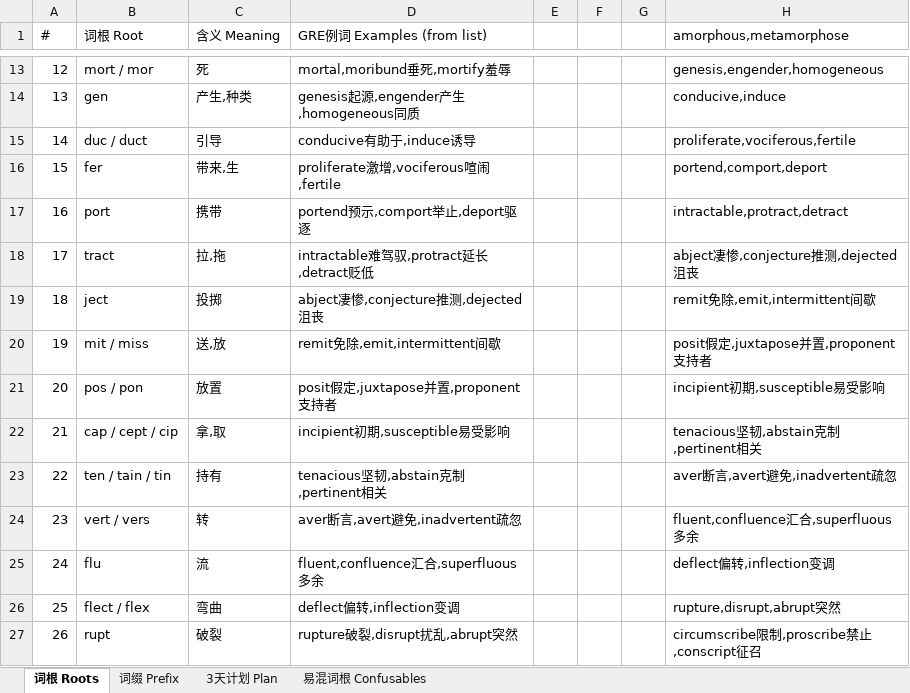
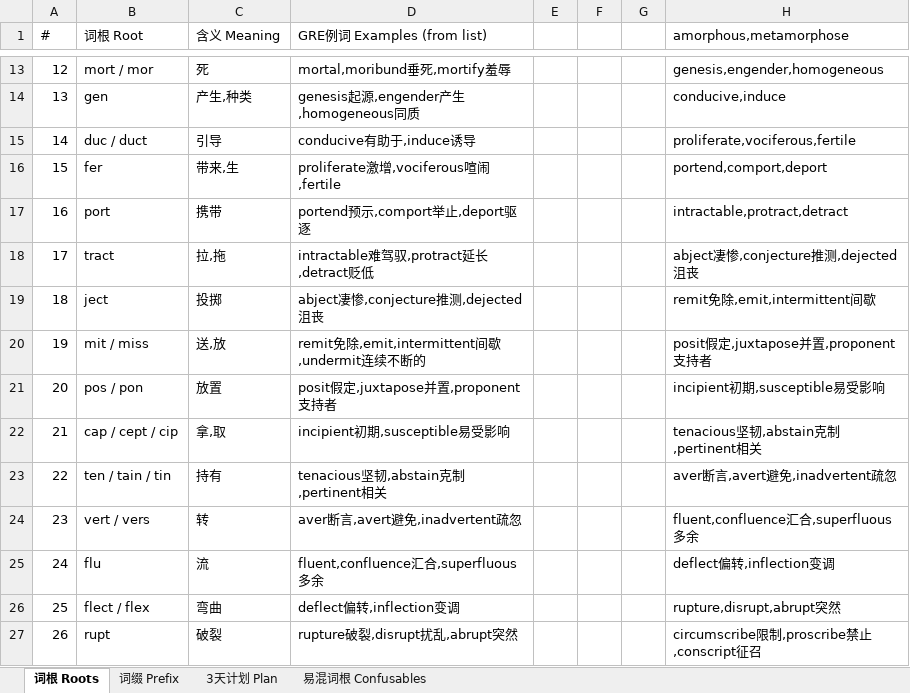
Before and after one commit to KraLurmumcoelcarix-173/3000, an Excel workbook: GRE词根记忆表.xlsx, sheet 词根 Roots, drawn as a sheet; only a part is shown, gaps mark what is left out; values as stored, in another font and other column widths than the file's, no cell formats; the diff names each change by its address in the sheet, - before the commit and + after, or states it on an @@ line.

```diff
--- a/GRE词根记忆表.xlsx (sheet 词根 Roots)
+++ b/GRE词根记忆表.xlsx (sheet 词根 Roots)
-D20 (GRE例词 Examples (from list)): remit免除,emit,intermittent间歇
+D20 (GRE例词 Examples (from list)): remit免除,emit,intermittent间歇,undermit连续不断的
```
Also changed, not shown: cell formats, 3000_new.xlsx, 6 XUAN 2.xlsx, 3 other files.
